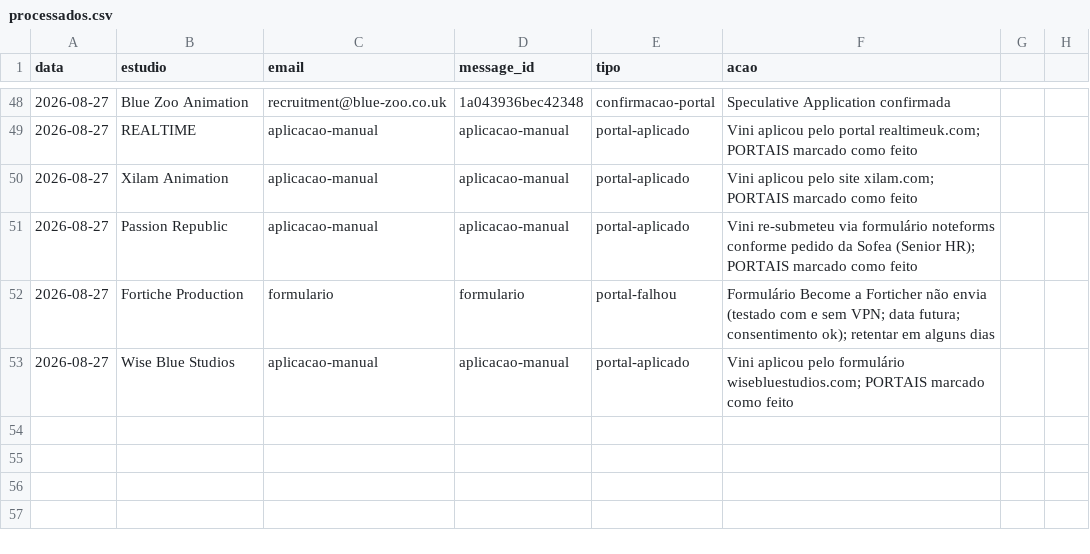
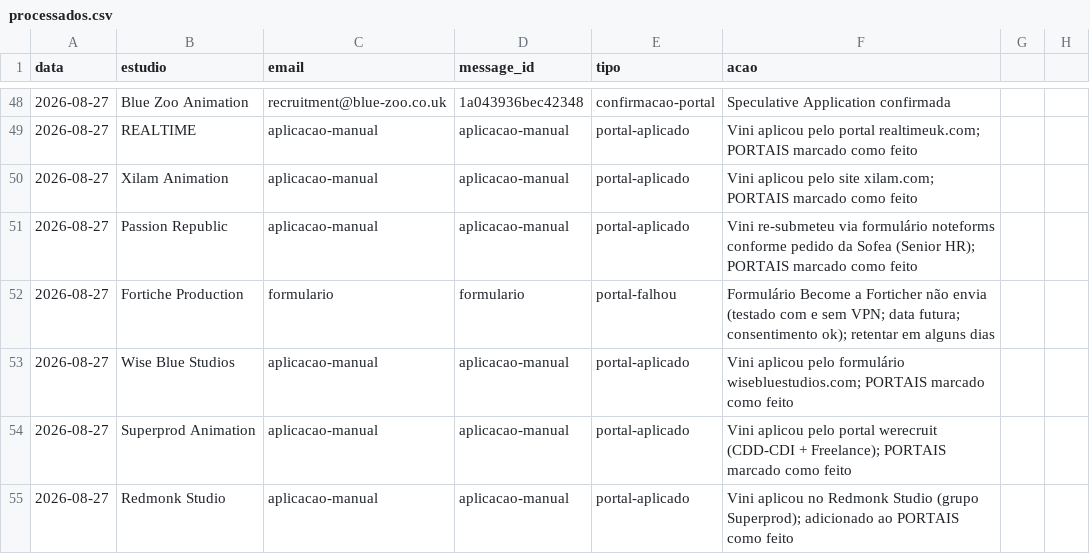
Before and after one commit to vinicavalcntiart/workbenchMA, a CSV file: automacao/processados.csv, drawn as a sheet; only a part is shown, gaps mark what is left out.

```diff
--- a/automacao/processados.csv
+++ b/automacao/processados.csv
@@ -53 +53,3 @@ data,estudio,email,message_id,tipo,acao
 2026-08-27,Wise Blue Studios,aplicacao-manual,aplicacao-manual,portal-aplicado,Vini aplicou pelo formulário wisebluestudios.com; PORTAIS marcado como feito
+2026-08-27,Superprod Animation,aplicacao-manual,aplicacao-manual,portal-aplicado,Vini aplicou pelo portal werecruit (CDD-CDI + Freelance); PORTAIS marcado como feito
+2026-08-27,Redmonk Studio,aplicacao-manual,aplicacao-manual,portal-aplicado,Vini aplicou no Redmonk Studio (grupo Superprod); adicionado ao PORTAIS como feito
```
Also changed, not shown: 1 other file.
